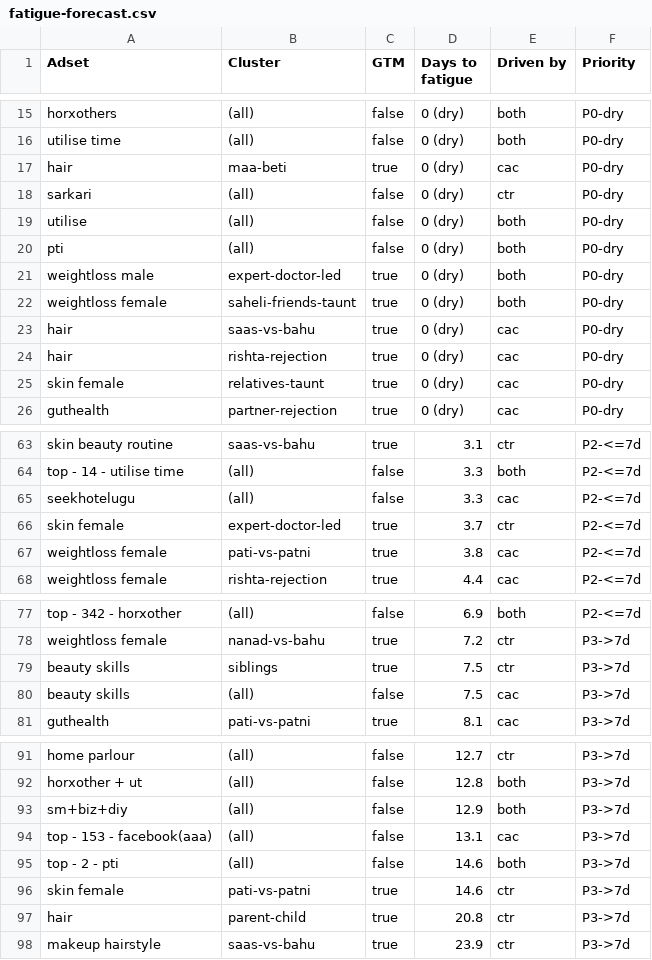
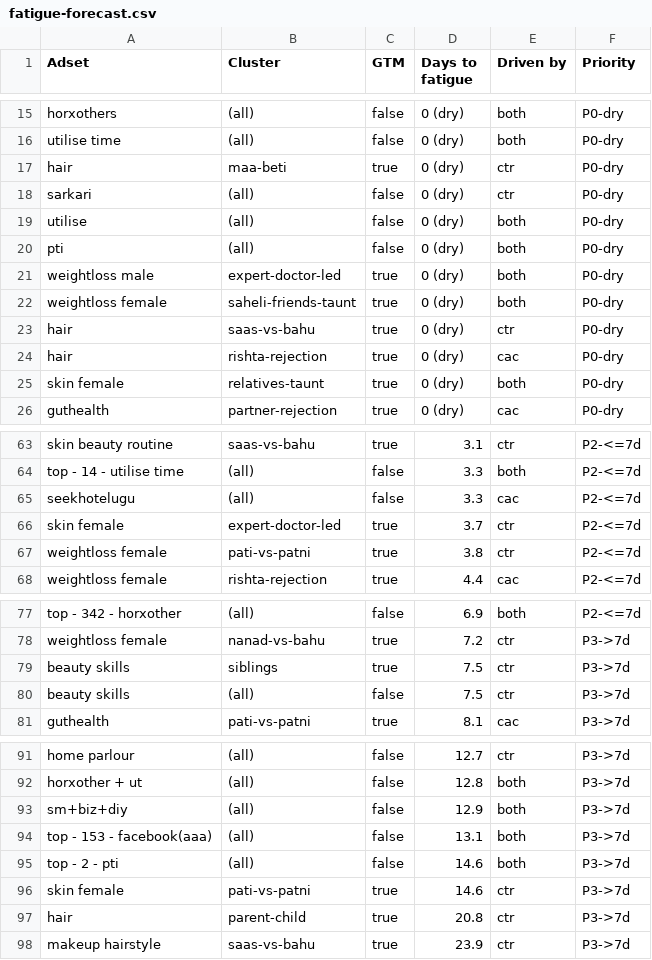
Before and after one commit to abhayseekho/fatigue-report, a CSV file: latest/fatigue-forecast.csv, drawn as a sheet; only a part is shown, gaps mark what is left out; the diff covers the shown part only.

Commit message:
Weekly report 2026-06-09

```diff
--- a/latest/fatigue-forecast.csv
+++ b/latest/fatigue-forecast.csv
@@ -16,3 +16,3 @@ horxothers,(all),false,0 (dry),both,P0-dry
 utilise time,(all),false,0 (dry),both,P0-dry
-hair,maa-beti,true,0 (dry),cac,P0-dry
+hair,maa-beti,true,0 (dry),ctr,P0-dry
 sarkari,(all),false,0 (dry),ctr,P0-dry
@@ -22,5 +22,5 @@ weightloss male,expert-doctor-led,true,0 (dry),both,P0-dry
 weightloss female,saheli-friends-taunt,true,0 (dry),both,P0-dry
-hair,saas-vs-bahu,true,0 (dry),cac,P0-dry
+hair,saas-vs-bahu,true,0 (dry),ctr,P0-dry
 hair,rishta-rejection,true,0 (dry),cac,P0-dry
-skin female,relatives-taunt,true,0 (dry),cac,P0-dry
+skin female,relatives-taunt,true,0 (dry),both,P0-dry
 guthealth,partner-rejection,true,0 (dry),cac,P0-dry
@@ -66,3 +66,3 @@ seekhotelugu,(all),false,3.3,cac,P2-<=7d
 skin female,expert-doctor-led,true,3.7,ctr,P2-<=7d
-weightloss female,pati-vs-patni,true,3.8,cac,P2-<=7d
+weightloss female,pati-vs-patni,true,3.8,ctr,P2-<=7d
 weightloss female,rishta-rejection,true,4.4,cac,P2-<=7d
@@ -79,3 +79,3 @@ weightloss female,nanad-vs-bahu,true,7.2,ctr,P3->7d
 beauty skills,siblings,true,7.5,ctr,P3->7d
-beauty skills,(all),false,7.5,cac,P3->7d
+beauty skills,(all),false,7.5,ctr,P3->7d
 guthealth,pati-vs-patni,true,8.1,cac,P3->7d
@@ -93,3 +93,3 @@ horxother + ut,(all),false,12.8,both,P3->7d
 sm+biz+diy,(all),false,12.9,both,P3->7d
-top - 153 - facebook(aaa),(all),false,13.1,cac,P3->7d
+top - 153 - facebook(aaa),(all),false,13.1,both,P3->7d
 top - 2 - pti,(all),false,14.6,both,P3->7d
```
Also changed, not shown: 1 edited cell elsewhere in this file.
